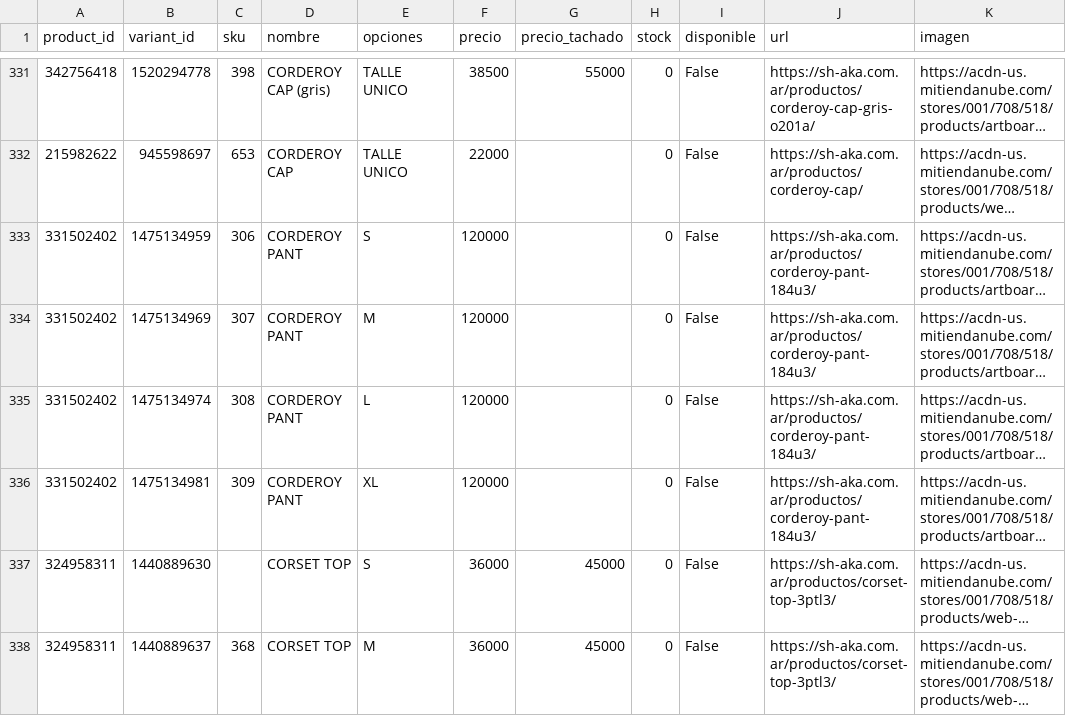
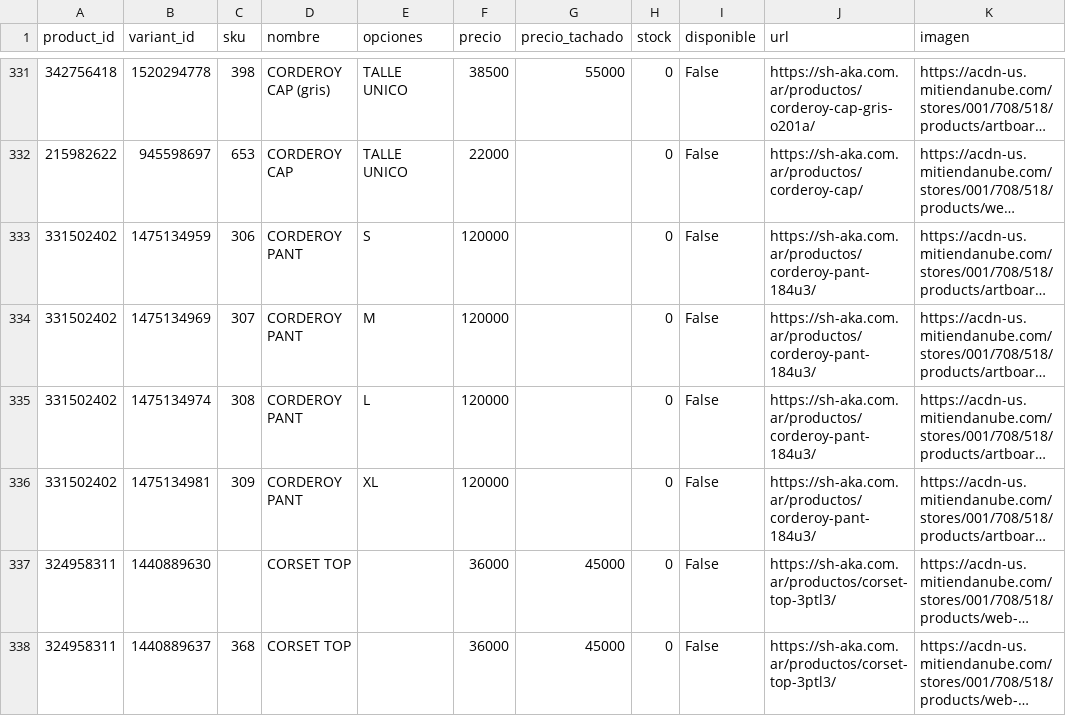
Before and after one commit to matiasugarte-oss/Shaka-Feed, a CSV file: feed.csv, drawn as a sheet; only a part is shown, gaps mark what is left out; long unchanged cells end in …; the diff covers the shown part only; the diff names each change by its address in the sheet, - before the commit and + after, or states it on an @@ line.

Commit message:
feed: 2026-11-25 10:40

```diff
--- a/feed.csv
+++ b/feed.csv
-E337 (opciones): S
+E337 (opciones): (empty)
-E338 (opciones): M
+E338 (opciones): (empty)
```
Also changed, not shown: 11 edited cells elsewhere in this file, 2 other files.
